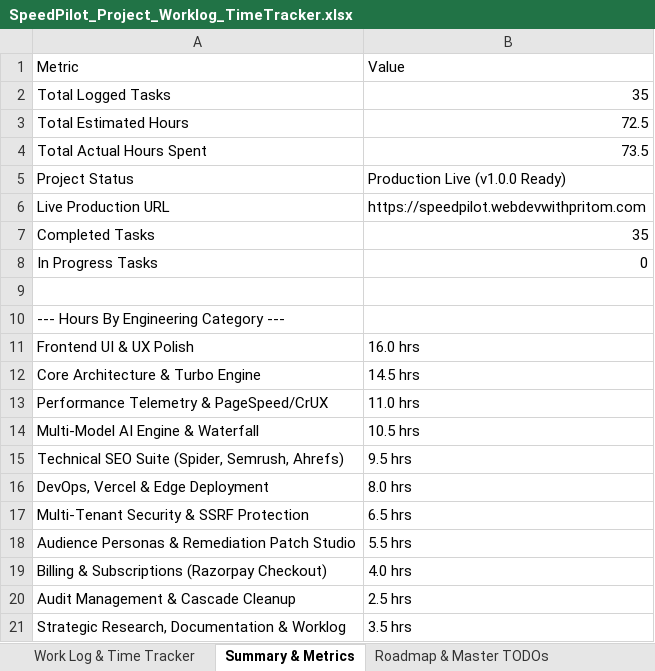
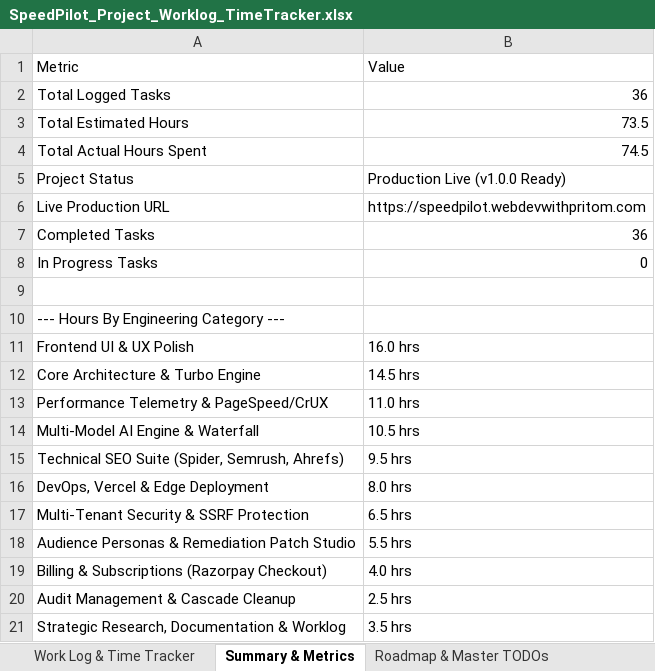
Before and after one commit to WebDevWithPritom/speedpilot, an Excel workbook: SpeedPilot_Project_Worklog_TimeTracker.xlsx, sheet Summary & Metrics, drawn as a sheet; values as stored, in another font and other column widths than the file's, no borders; the diff names each change by its address in the sheet, - before the commit and + after, or states it on an @@ line.

```diff
--- a/SpeedPilot_Project_Worklog_TimeTracker.xlsx (sheet Summary & Metrics)
+++ b/SpeedPilot_Project_Worklog_TimeTracker.xlsx (sheet Summary & Metrics)
-B2: 35
+B2: 36
-B3: 72.5
+B3: 73.5
-B4: 73.5
+B4: 74.5
-B7: 35
+B7: 36
```
Also changed, not shown: sheet Work Log & Time Tracker, sheet Roadmap & Master TODOs, 11 other files.
